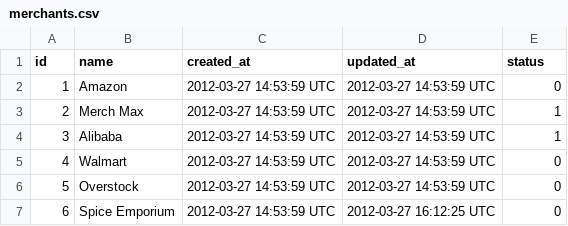
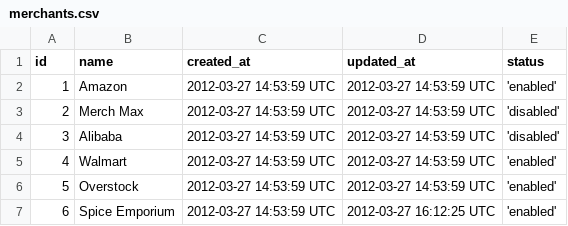
Before and after one commit to cowens87/little-esty-shop, a CSV file: db/data/merchants.csv, drawn as a sheet.

```diff
--- a/db/data/merchants.csv
+++ b/db/data/merchants.csv
@@ -1,7 +1,7 @@
 id,name,created_at,updated_at,status
-1,Amazon,2012-03-27 14:53:59 UTC,2012-03-27 14:53:59 UTC,0
-2,Merch Max,2012-03-27 14:53:59 UTC,2012-03-27 14:53:59 UTC,1
-3,Alibaba,2012-03-27 14:53:59 UTC,2012-03-27 14:53:59 UTC,1
-4,Walmart,2012-03-27 14:53:59 UTC,2012-03-27 14:53:59 UTC,0
-5,Overstock,2012-03-27 14:53:59 UTC,2012-03-27 14:53:59 UTC,0
-6,Spice Emporium,2012-03-27 14:53:59 UTC,2012-03-27 16:12:25 UTC,0
+1,Amazon,2012-03-27 14:53:59 UTC,2012-03-27 14:53:59 UTC,'enabled'
+2,Merch Max,2012-03-27 14:53:59 UTC,2012-03-27 14:53:59 UTC,'disabled'
+3,Alibaba,2012-03-27 14:53:59 UTC,2012-03-27 14:53:59 UTC,'disabled'
+4,Walmart,2012-03-27 14:53:59 UTC,2012-03-27 14:53:59 UTC,'enabled'
+5,Overstock,2012-03-27 14:53:59 UTC,2012-03-27 14:53:59 UTC,'enabled'
+6,Spice Emporium,2012-03-27 14:53:59 UTC,2012-03-27 16:12:25 UTC,'enabled'
```
Also changed, not shown: db/data/customers.csv, db/data/invoice_items.csv, 2 other files.
